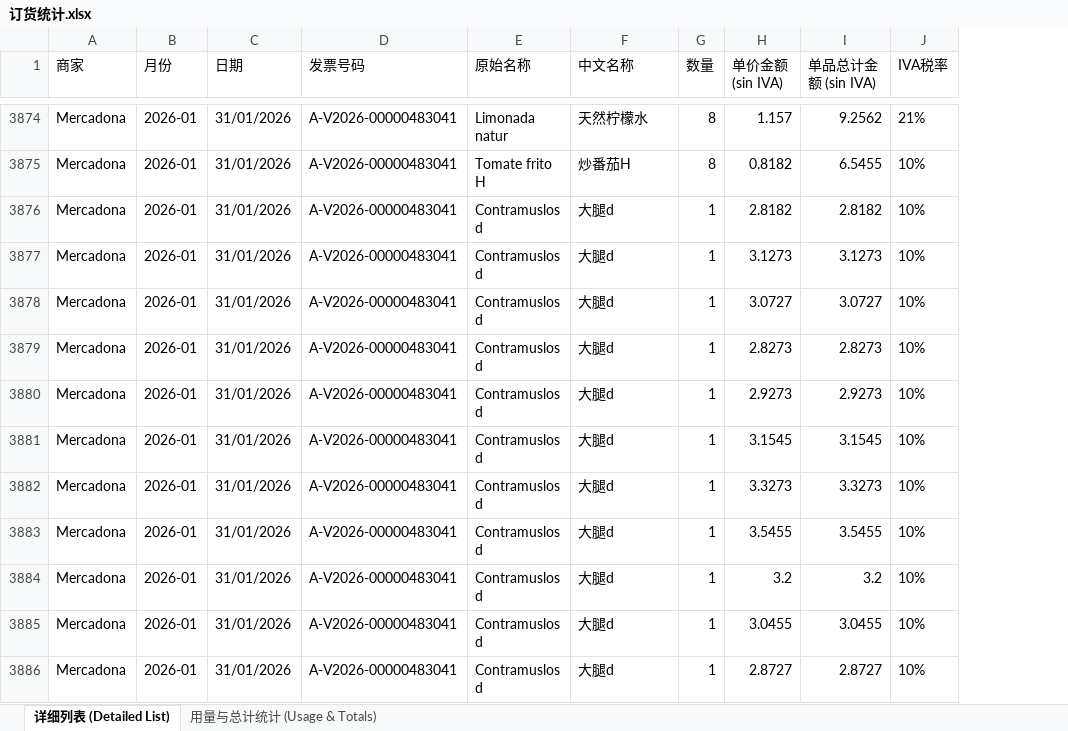
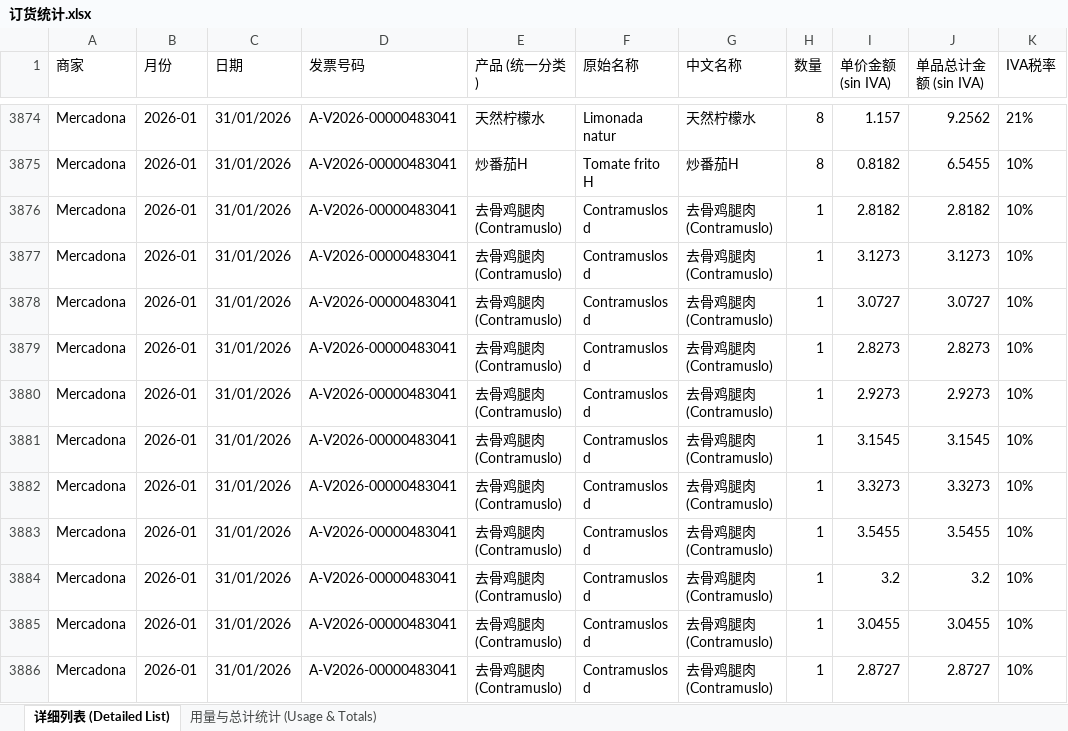
Before and after one commit to fankunet-arch/er4wkdfrhui, an Excel workbook: 订货统计.xlsx, sheet 详细列表 (Detailed List), drawn as a sheet; only a part is shown, gaps mark what is left out; values as stored, in another font and other column widths than the file's, no borders; addresses are those after the commit; the diff covers the shown part only; the diff names each change by its address in the sheet, - before the commit and + after, or states it on an @@ line.

```diff
--- a/订货统计.xlsx (sheet 详细列表 (Detailed List))
+++ b/订货统计.xlsx (sheet 详细列表 (Detailed List))
+column E (产品 (统一分类)), rows 3874-3886: 天然柠檬水 | 炒番茄H | 去骨鸡腿肉 (Contramuslo) | 去骨鸡腿肉 (Contramuslo) | 去骨鸡腿肉 (Contramuslo) | 去骨鸡腿肉 (Contramuslo) | 去骨鸡腿肉 (Contramuslo) | 去骨鸡腿肉 (Contramuslo) | 去骨鸡腿肉 (Contramuslo) | 去骨鸡腿肉 (Contramuslo) | 去骨鸡腿肉 (Contramuslo) | 去骨鸡腿肉 (Contramuslo) | 去骨鸡腿肉 (Contramuslo)
-G3876:G3886 (中文名称): 大腿d
+G3876:G3886 (中文名称): 去骨鸡腿肉 (Contramuslo)
```
Also changed, not shown: 1012 edited cells elsewhere in this sheet, sheet 用量与总计统计 (Usage & Totals), 1 other file.
